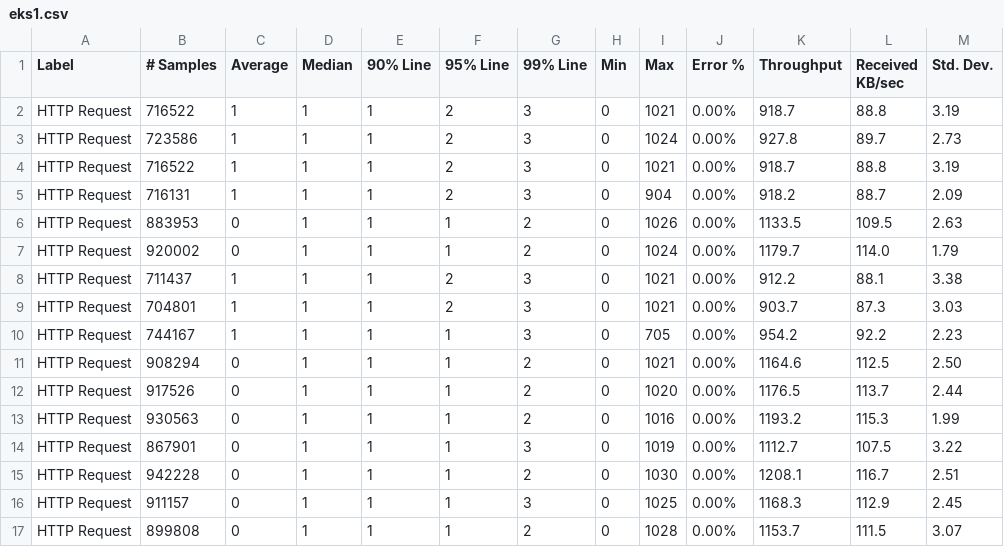
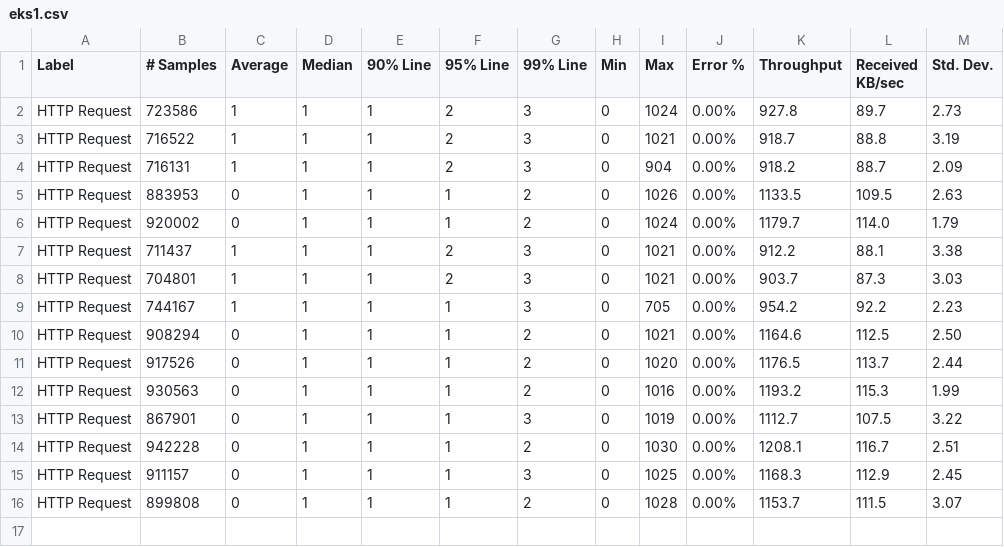
Before and after one commit to xlight05/ballerina-performance-cloud, a CSV file: summary/eks1.csv, drawn as a sheet.

Commit message:
Update eks1.csv

```diff
--- a/summary/eks1.csv
+++ b/summary/eks1.csv
@@ -1,3 +1,2 @@
 Label,# Samples,Average,Median,90% Line,95% Line,99% Line,Min,Max,Error %,Throughput,Received KB/sec,Std. Dev.
-HTTP Request,716522,1,1,1,2,3,0,1021,0.00%,918.7,88.8,3.19
 HTTP Request,723586,1,1,1,2,3,0,1024,0.00%,927.8,89.7,2.73
```
